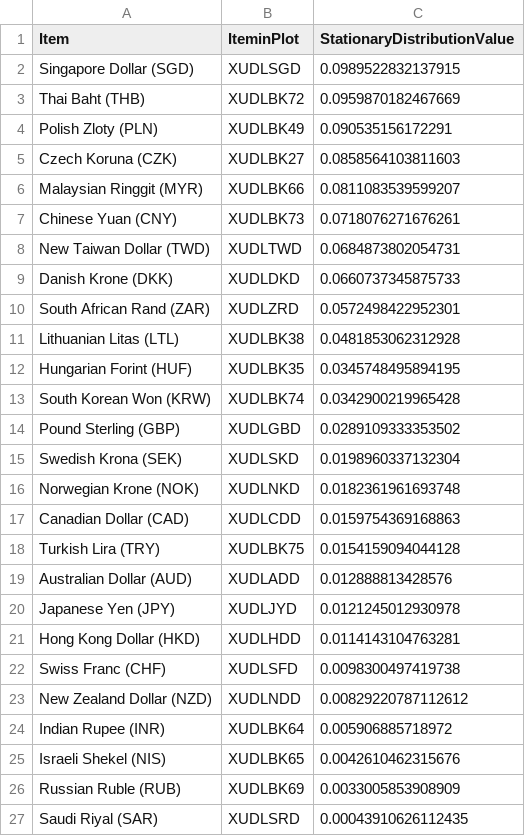
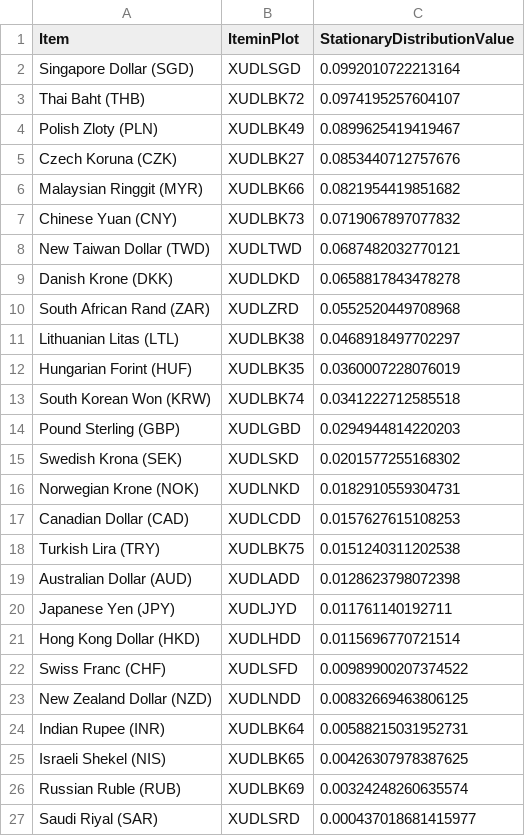
Before and after one commit to efaysal/efaysal.github.io, a CSV file: SocioEconomicEcosystem/CURRENCY/BOEUSAInterConnectedMajorWorldCurrenciesSTATDISTRNETWORKEDRATES.csv, drawn as a sheet.

```diff
--- a/SocioEconomicEcosystem/CURRENCY/BOEUSAInterConnectedMajorWorldCurrenciesSTATDISTRNETWORKEDRATES.csv
+++ b/SocioEconomicEcosystem/CURRENCY/BOEUSAInterConnectedMajorWorldCurrenciesSTATDISTRNETWORKEDRATES.csv
@@ -1,27 +1,27 @@
 "Item","IteminPlot","StationaryDistributionValue"
-"Singapore Dollar (SGD)","XUDLSGD",0.0989522832137915
-"Thai Baht (THB)","XUDLBK72",0.0959870182467669
-"Polish Zloty (PLN)","XUDLBK49",0.090535156172291
-"Czech Koruna (CZK)","XUDLBK27",0.0858564103811603
-"Malaysian Ringgit (MYR)","XUDLBK66",0.0811083539599207
-"Chinese Yuan (CNY)","XUDLBK73",0.0718076271676261
-"New Taiwan Dollar (TWD)","XUDLTWD",0.0684873802054731
-"Danish Krone (DKK)","XUDLDKD",0.0660737345875733
-"South African Rand (ZAR)","XUDLZRD",0.0572498422952301
-"Lithuanian Litas (LTL)","XUDLBK38",0.0481853062312928
-"Hungarian Forint (HUF)","XUDLBK35",0.0345748495894195
-"South Korean Won (KRW)","XUDLBK74",0.0342900219965428
-"Pound Sterling (GBP)","XUDLGBD",0.0289109333353502
-"Swedish Krona (SEK)","XUDLSKD",0.0198960337132304
-"Norwegian Krone (NOK)","XUDLNKD",0.0182361961693748
-"Canadian Dollar (CAD)","XUDLCDD",0.0159754369168863
-"Turkish Lira (TRY)","XUDLBK75",0.0154159094044128
-"Australian Dollar (AUD)","XUDLADD",0.012888813428576
-"Japanese Yen (JPY)","XUDLJYD",0.0121245012930978
-"Hong Kong Dollar (HKD)","XUDLHDD",0.0114143104763281
-"Swiss Franc (CHF)","XUDLSFD",0.0098300497419738
-"New Zealand Dollar (NZD)","XUDLNDD",0.00829220787112612
-"Indian Rupee (INR)","XUDLBK64",0.005906885718972
-"Israeli Shekel (NIS)","XUDLBK65",0.0042610462315676
-"Russian Ruble (RUB)","XUDLBK69",0.0033005853908909
-"Saudi Riyal (SAR)","XUDLSRD",0.00043910626112435
+"Singapore Dollar (SGD)","XUDLSGD",0.0992010722213164
+"Thai Baht (THB)","XUDLBK72",0.0974195257604107
+"Polish Zloty (PLN)","XUDLBK49",0.0899625419419467
+"Czech Koruna (CZK)","XUDLBK27",0.0853440712757676
+"Malaysian Ringgit (MYR)","XUDLBK66",0.0821954419851682
+"Chinese Yuan (CNY)","XUDLBK73",0.0719067897077832
+"New Taiwan Dollar (TWD)","XUDLTWD",0.0687482032770121
+"Danish Krone (DKK)","XUDLDKD",0.0658817843478278
+"South African Rand (ZAR)","XUDLZRD",0.0552520449708968
+"Lithuanian Litas (LTL)","XUDLBK38",0.0468918497702297
+"Hungarian Forint (HUF)","XUDLBK35",0.0360007228076019
+"South Korean Won (KRW)","XUDLBK74",0.0341222712585518
+"Pound Sterling (GBP)","XUDLGBD",0.0294944814220203
+"Swedish Krona (SEK)","XUDLSKD",0.0201577255168302
+"Norwegian Krone (NOK)","XUDLNKD",0.0182910559304731
+"Canadian Dollar (CAD)","XUDLCDD",0.0157627615108253
+"Turkish Lira (TRY)","XUDLBK75",0.0151240311202538
+"Australian Dollar (AUD)","XUDLADD",0.0128623798072398
+"Japanese Yen (JPY)","XUDLJYD",0.011761140192711
+"Hong Kong Dollar (HKD)","XUDLHDD",0.0115696770721514
+"Swiss Franc (CHF)","XUDLSFD",0.00989900207374522
+"New Zealand Dollar (NZD)","XUDLNDD",0.00832669463806125
+"Indian Rupee (INR)","XUDLBK64",0.00588215031952731
+"Israeli Shekel (NIS)","XUDLBK65",0.00426307978387625
+"Russian Ruble (RUB)","XUDLBK69",0.00324248260635574
+"Saudi Riyal (SAR)","XUDLSRD",0.000437018681415977
```
Also changed, not shown: 6 other files.
